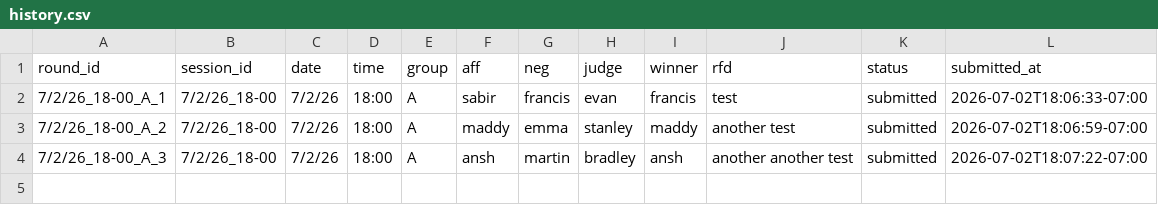
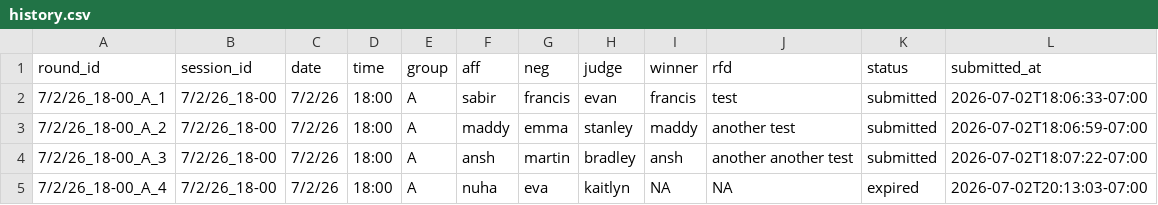
Before and after one commit to evanyi7/byd_data, a CSV file: data/history.csv, drawn as a sheet; the diff names each change by its address in the sheet, - before the commit and + after, or states it on an @@ line.

Commit message:
Append history for 7/2/26_18-00_A_4

```diff
--- a/data/history.csv
+++ b/data/history.csv
+row 5: 7/2/26_18-00_A_4 | 7/2/26_18-00 | 7/2/26 | 18:00 | A | nuha | eva | kaitlyn | NA | NA | expired | 2026-07-02T20:13:03-07:00
```
